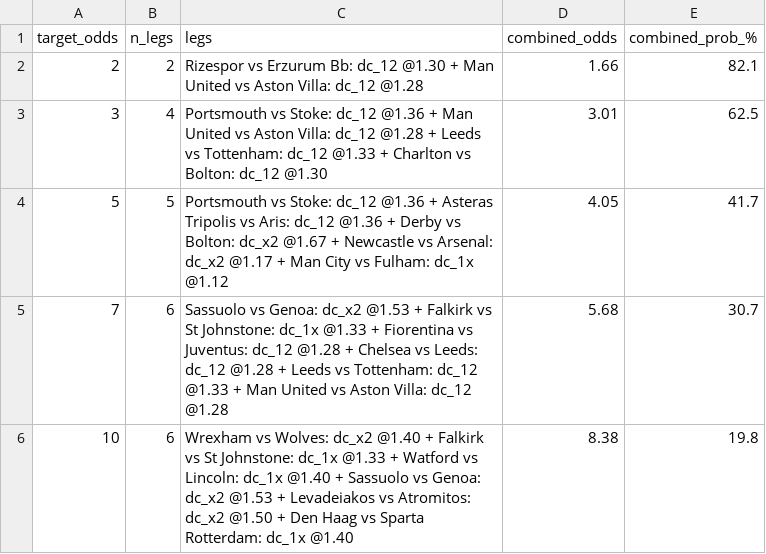
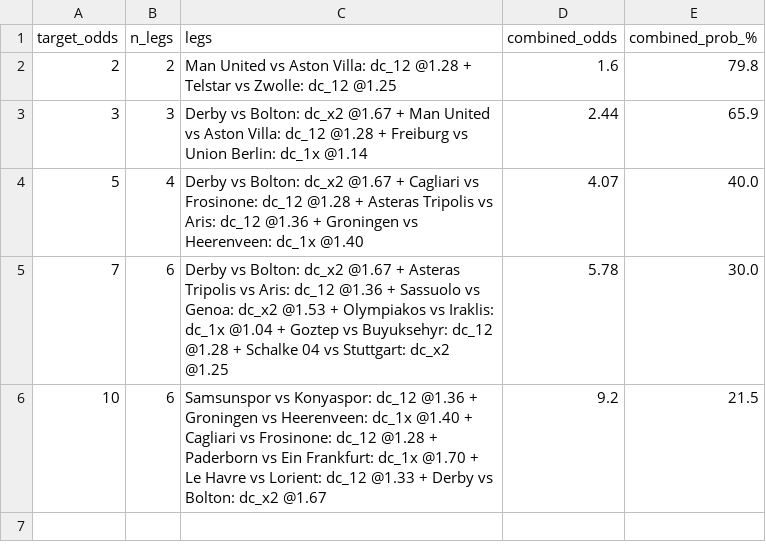
Before and after one commit to tonticha9/Prediction-picks, a CSV file: data/combos.csv, drawn as a sheet.

```diff
--- a/data/combos.csv
+++ b/data/combos.csv
@@ -1,6 +1,6 @@
 target_odds,n_legs,legs,combined_odds,combined_prob_%
-2,2,Rizespor vs Erzurum Bb: dc_12 @1.30 + Man United vs Aston Villa: dc_12 @1.28,1.66,82.1
-3,4,Portsmouth vs Stoke: dc_12 @1.36 + Man United vs Aston Villa: dc_12 @1.28 + Leeds vs Tottenham: dc_12 @1.33 + Charlton vs Bolton: dc_12 @1.30,3.01,62.5
-5,5,Portsmouth vs Stoke: dc_12 @1.36 + Asteras Tripolis vs Aris: dc_12 @1.36 + Derby vs Bolton: dc_x2 @1.67 + Newcastle vs Arsenal: dc_x2 @1.17 + Man City vs Fulham: dc_1x @1.12,4.05,41.7
-7,6,Sassuolo vs Genoa: dc_x2 @1.53 + Falkirk vs St Johnstone: dc_1x @1.33 + Fiorentina vs Juventus: dc_12 @1.28 + Chelsea vs Leeds: dc_12 @1.28 + Leeds vs Tottenham: dc_12 @1.33 + Man United vs Aston Villa: dc_12 @1.28,5.68,30.7
-10,6,Wrexham vs Wolves: dc_x2 @1.40 + Falkirk vs St Johnstone: dc_1x @1.33 + Watford vs Lincoln: dc_1x @1.40 + Sassuolo vs Genoa: dc_x2 @1.53 + Levadeiakos vs Atromitos: dc_x2 @1.50 + Den Haag vs Sparta Rotterdam: dc_1x @1.40,8.38,19.8
+2,2,Man United vs Aston Villa: dc_12 @1.28 + Telstar vs Zwolle: dc_12 @1.25,1.6,79.8
+3,3,Derby vs Bolton: dc_x2 @1.67 + Man United vs Aston Villa: dc_12 @1.28 + Freiburg vs Union Berlin: dc_1x @1.14,2.44,65.9
+5,4,Derby vs Bolton: dc_x2 @1.67 + Cagliari vs Frosinone: dc_12 @1.28 + Asteras Tripolis vs Aris: dc_12 @1.36 + Groningen vs Heerenveen: dc_1x @1.40,4.07,40.0
+7,6,Derby vs Bolton: dc_x2 @1.67 + Asteras Tripolis vs Aris: dc_12 @1.36 + Sassuolo vs Genoa: dc_x2 @1.53 + Olympiakos vs Iraklis: dc_1x @1.04 + Goztep vs Buyuksehyr: dc_12 @1.28 + Schalke 04 vs Stuttgart: dc_x2 @1.25,5.78,30.0
+10,6,Samsunspor vs Konyaspor: dc_12 @1.36 + Groningen vs Heerenveen: dc_1x @1.40 + Cagliari vs Frosinone: dc_12 @1.28 + Paderborn vs Ein Frankfurt: dc_1x @1.70 + Le Havre vs Lorient: dc_12 @1.33 + Derby vs Bolton: dc_x2 @1.67,9.2,21.5
```
Also changed, not shown: data/value_bets.csv, shadow/health_log.csv, 4 other files.
